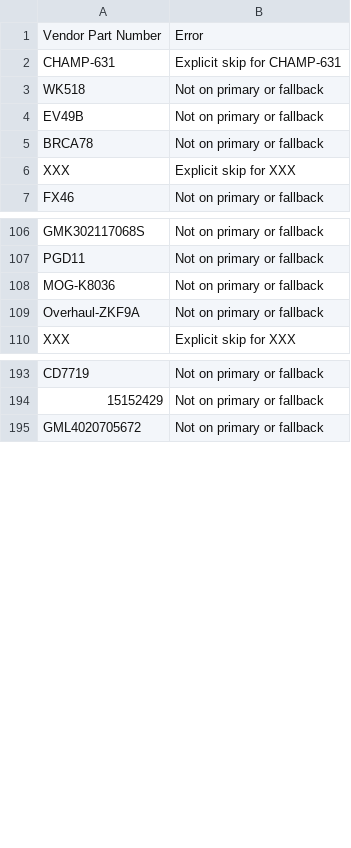
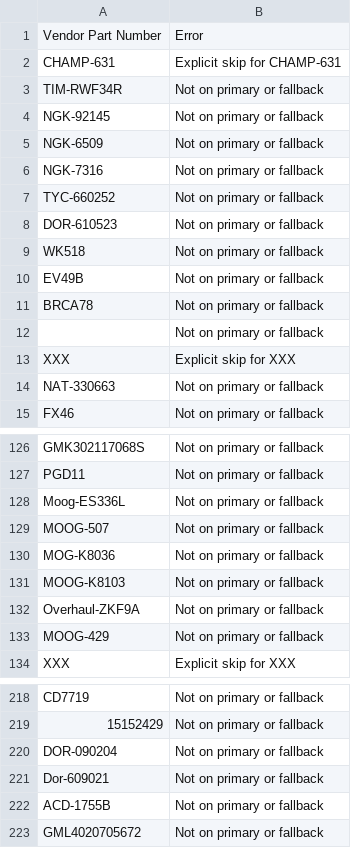
Before and after one commit to BrandonTrapp88/rockauto, a CSV file: not_found_error_log.csv, drawn as a sheet; only a part is shown, gaps mark what is left out; the diff covers the shown part only.

Commit message:
Update RockAuto inventory data

```diff
--- a/not_found_error_log.csv
+++ b/not_found_error_log.csv
@@ -2,2 +2,8 @@ Vendor Part Number,Error
 CHAMP-631,Explicit skip for CHAMP-631
+TIM-RWF34R,Not on primary or fallback
+NGK-92145,Not on primary or fallback
+NGK-6509,Not on primary or fallback
+NGK-7316,Not on primary or fallback
+TYC-660252,Not on primary or fallback
+DOR-610523,Not on primary or fallback
 WK518,Not on primary or fallback
@@ -5,3 +11,5 @@ EV49B,Not on primary or fallback
 BRCA78,Not on primary or fallback
+,Not on primary or fallback
 XXX,Explicit skip for XXX
+NAT-330663,Not on primary or fallback
 FX46,Not on primary or fallback
@@ -107,4 +127,8 @@ GMK302117068S,Not on primary or fallback
 PGD11,Not on primary or fallback
+Moog-ES336L,Not on primary or fallback
+MOOG-507,Not on primary or fallback
 MOG-K8036,Not on primary or fallback
+MOOG-K8103,Not on primary or fallback
 Overhaul-ZKF9A,Not on primary or fallback
+MOOG-429,Not on primary or fallback
 XXX,Explicit skip for XXX
@@ -194,2 +219,5 @@ CD7719,Not on primary or fallback
 15152429,Not on primary or fallback
+DOR-090204,Not on primary or fallback
+Dor-609021,Not on primary or fallback
+ACD-1755B,Not on primary or fallback
 GML4020705672,Not on primary or fallback
```
Also changed, not shown: 19 added rows, 9 removed rows and 2 edited cells elsewhere in this file, cleaned_part_numbers_with_prices.csv, 1 other file.
